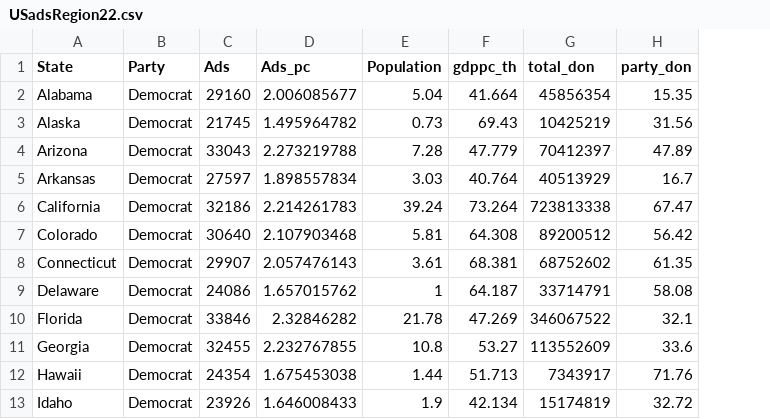
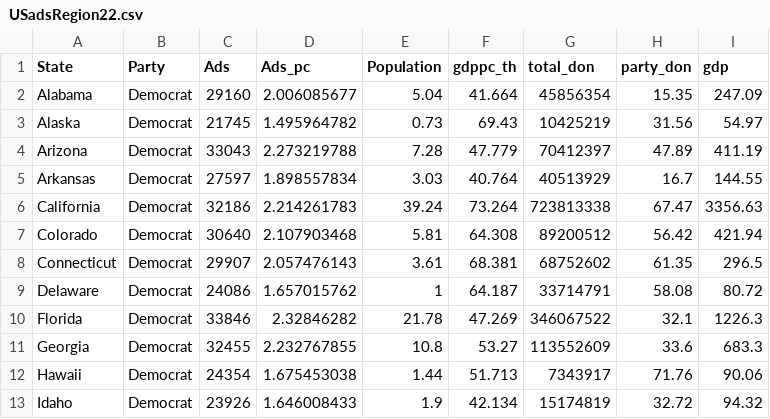
Before and after one commit to hcantekin/hcantekin.github.io, a CSV file: USadsRegion22.csv, drawn as a sheet; only a part is shown; the diff names each change by its address in the sheet, - before the commit and + after, or states it on an @@ line.

Commit message:
Add files via upload

```diff
--- a/USadsRegion22.csv
+++ b/USadsRegion22.csv
+column I (gdp), rows 2-13: 247.09 | 54.97 | 411.19 | 144.55 | 3356.63 | 421.94 | 296.5 | 80.72 | 1226.3 | 683.3 | 90.06 | 94.32
```
